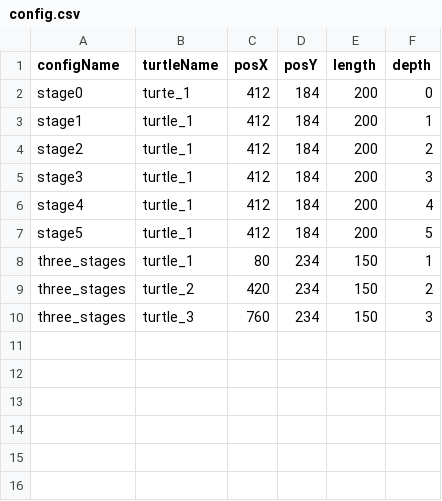
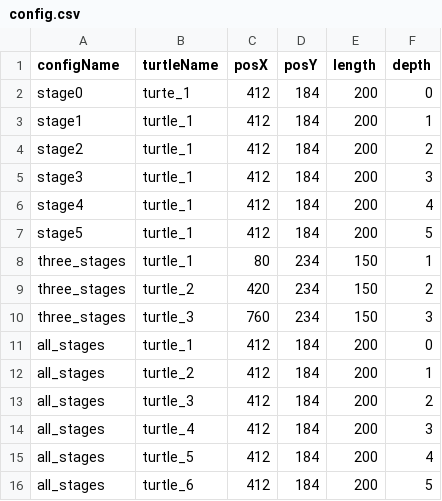
Before and after one commit to jessekoenig/Meilenstein4-Turtle, a CSV file: config.csv, drawn as a sheet.

Commit message:
Update config.csv

```diff
--- a/config.csv
+++ b/config.csv
@@ -10 +10,7 @@ three_stages,turtle_2,420,234,150,2
 three_stages,turtle_3,760,234,150,3
+all_stages,turtle_1,412,184,200,0
+all_stages,turtle_2,412,184,200,1
+all_stages,turtle_3,412,184,200,2
+all_stages,turtle_4,412,184,200,3
+all_stages,turtle_5,412,184,200,4
+all_stages,turtle_6,412,184,200,5
```
